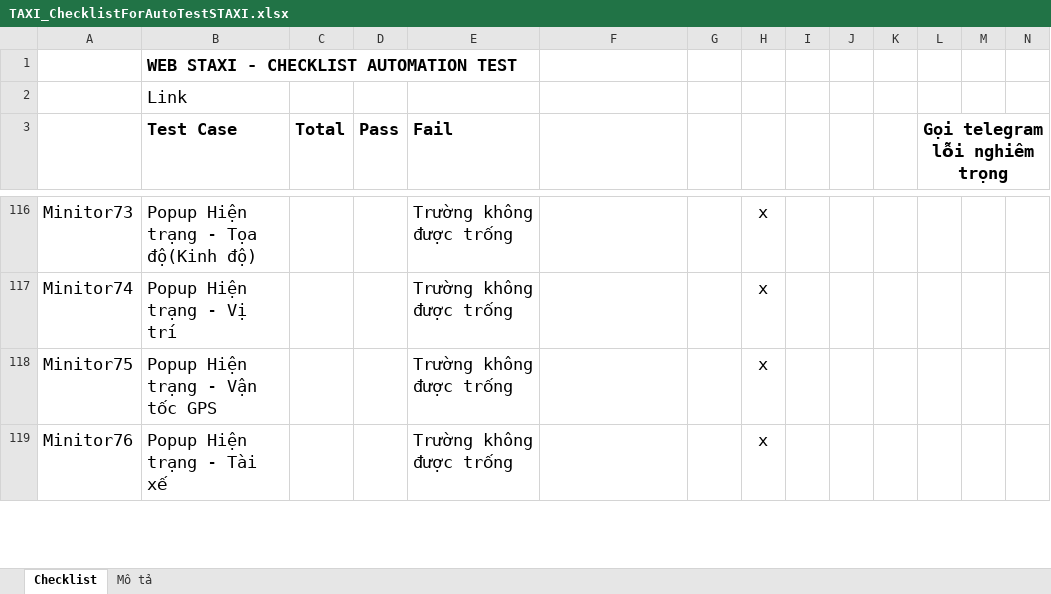
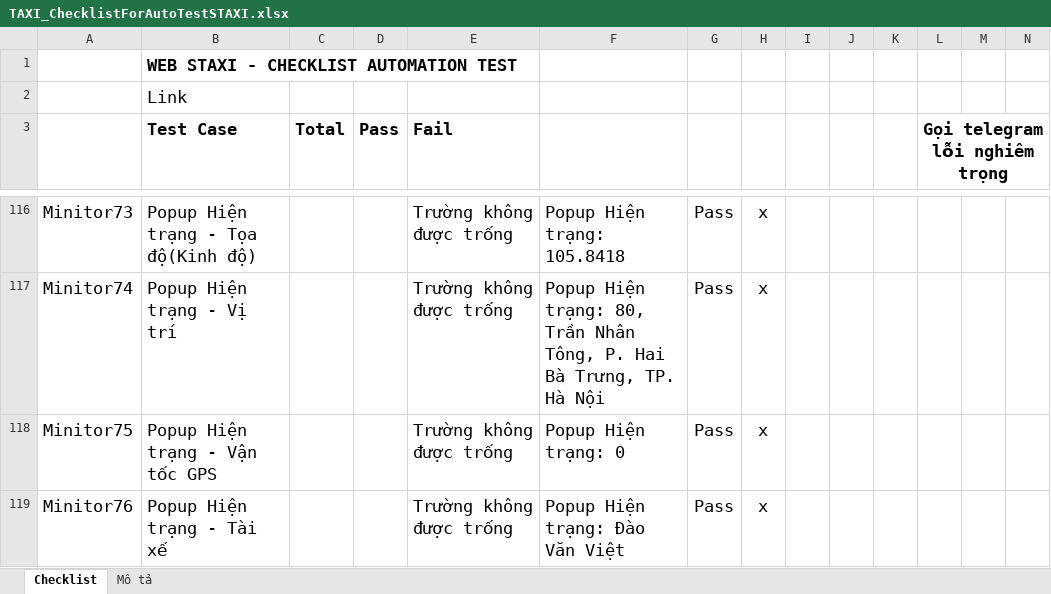
Before and after one commit to truongvck3313/staxi, an Excel workbook: TAXI_ChecklistForAutoTestSTAXI.xlsx, sheet Checklist, drawn as a sheet; only a part is shown, gaps mark what is left out; values as stored, in another font and other column widths than the file's, no borders; charts and pictures and conditional formats not drawn; the diff covers the shown part only; the diff names each change by its address in the sheet, - before the commit and + after, or states it on an @@ line.

Commit message:
update staxi sáng 18/03/2026

```diff
--- a/TAXI_ChecklistForAutoTestSTAXI.xlsx (sheet Checklist)
+++ b/TAXI_ChecklistForAutoTestSTAXI.xlsx (sheet Checklist)
-F116: (empty)
+F116: Popup Hiện trạng: 105.8418
-G116:G119: (empty)
+G116:G119: Pass
-F117: (empty)
+F117: Popup Hiện trạng: 80, Trần Nhân Tông, P. Hai Bà Trưng, TP. Hà Nội
-F118: (empty)
+F118: Popup Hiện trạng: 0
-F119: (empty)
+F119: Popup Hiện trạng: Đào Văn Việt
```
Also changed, not shown: 109 edited cells elsewhere in this sheet, 2 other files.
